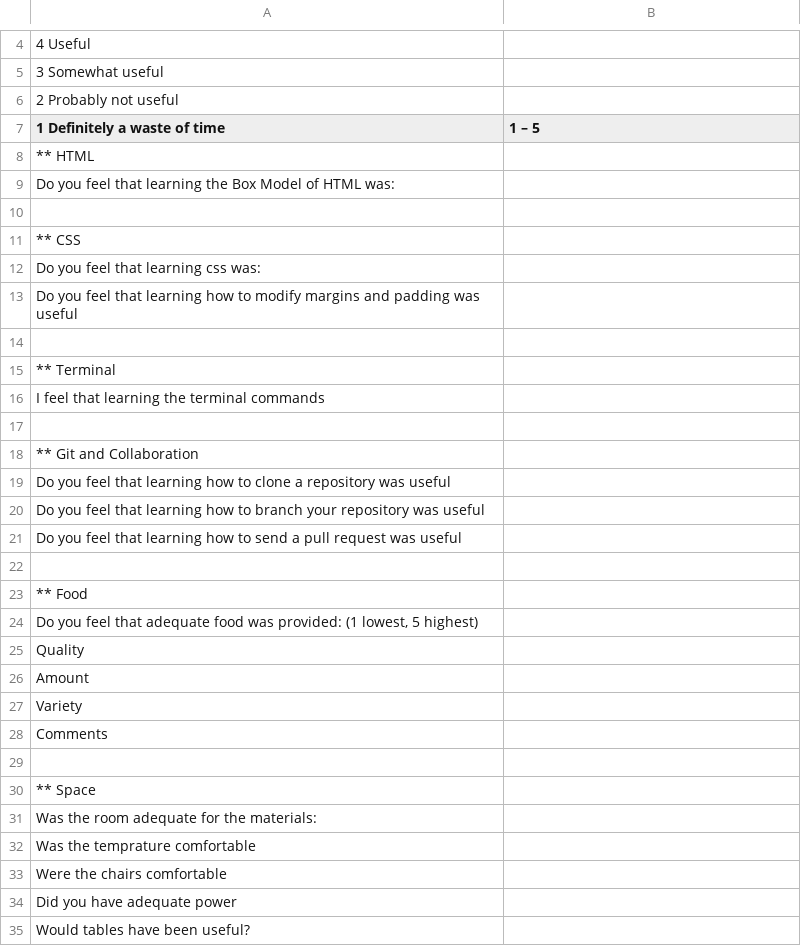
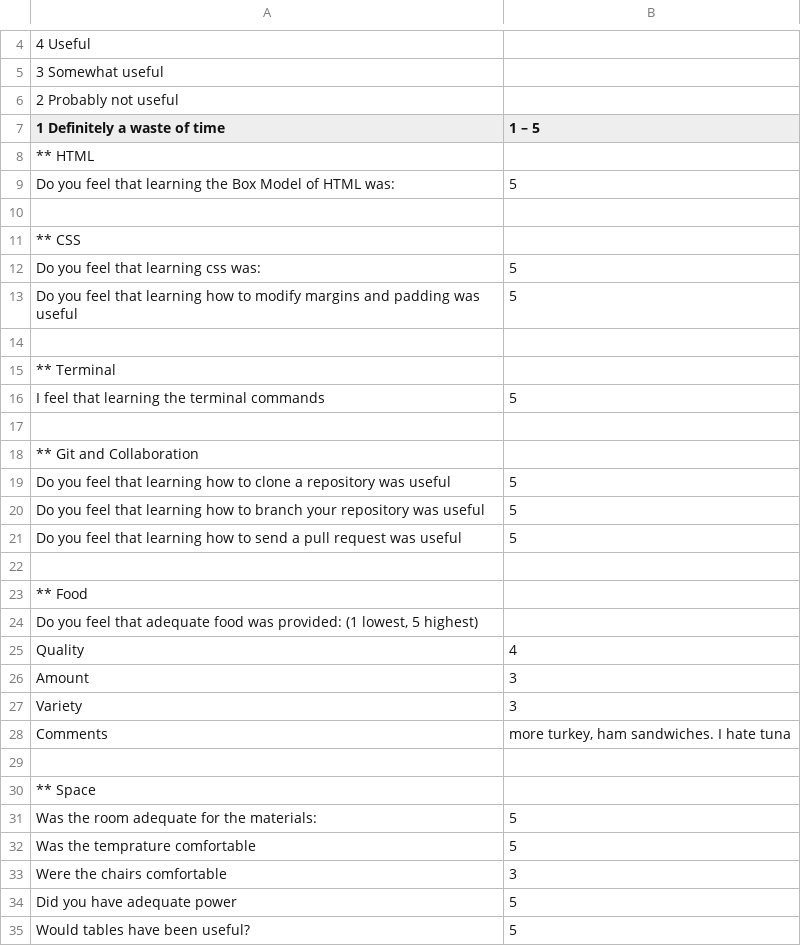
Before and after one commit to EvanMisshula/residentSurvey, a CSV file: residents/Sp2016/alessandro-dimarco/alessandro-dimarcoSurvey.csv, drawn as a sheet; only a part is shown, gaps mark what is left out; the diff covers the shown part only; the diff names each change by its address in the sheet, - before the commit and + after, or states it on an @@ line.

Commit message:
closed #123 update survey

```diff
--- a/residents/Sp2016/alessandro-dimarco/alessandro-dimarcoSurvey.csv
+++ b/residents/Sp2016/alessandro-dimarco/alessandro-dimarcoSurvey.csv
-B9 (1 – 5): (empty)
+B9 (1 – 5): 5
-B12:B13 (1 – 5): (empty)
+B12:B13 (1 – 5): 5
-B16 (1 – 5): (empty)
+B16 (1 – 5): 5
-B19:B21 (1 – 5): (empty)
+B19:B21 (1 – 5): 5
-B25 (1 – 5): (empty)
+B25 (1 – 5): 4
-B26:B27 (1 – 5): (empty)
+B26:B27 (1 – 5): 3
-B28 (1 – 5): (empty)
+B28 (1 – 5): more turkey, ham sandwiches. I hate tuna
-B31:B32 (1 – 5): (empty)
+B31:B32 (1 – 5): 5
-B33 (1 – 5): (empty)
+B33 (1 – 5): 3
-B34:B35 (1 – 5): (empty)
+B34:B35 (1 – 5): 5
```
Also changed, not shown: 64 edited cells elsewhere in this file.
